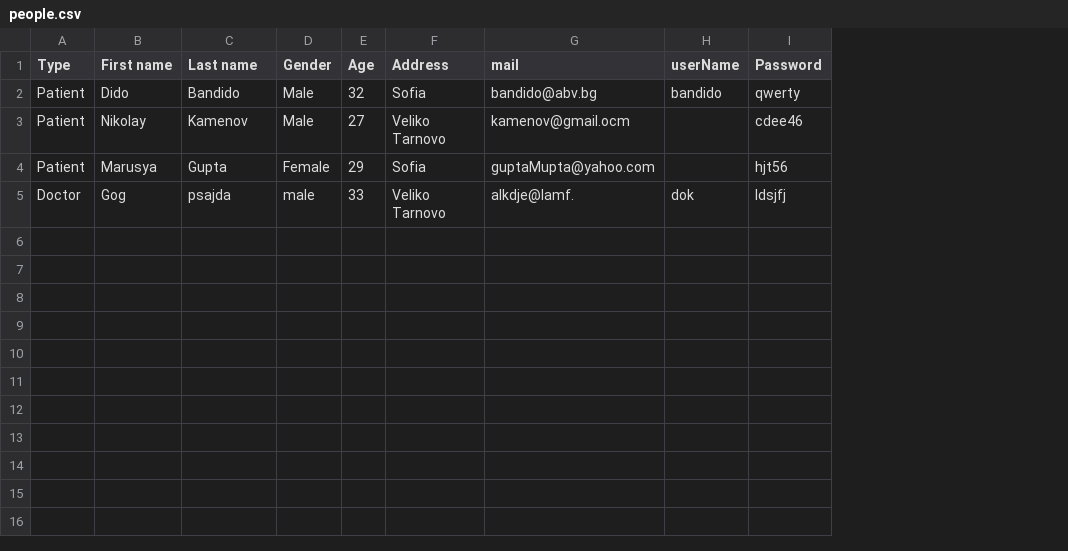
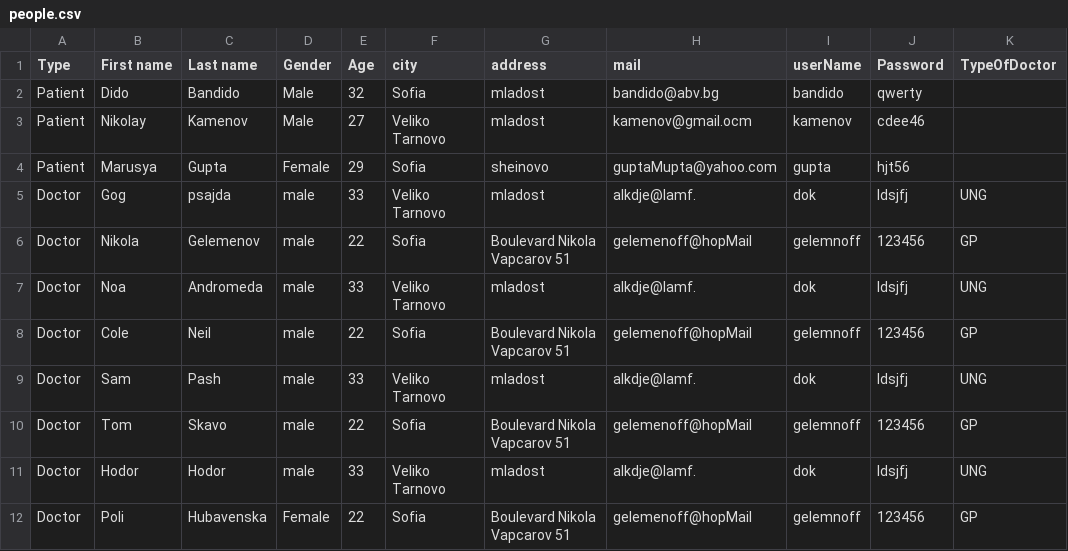
Before and after one commit to Loretahi/e-HealthCare-Management-System, a CSV file: people.csv, drawn as a sheet; addresses are those after the commit; the diff names each change by its address in the sheet, - before the commit and + after, or states it on an @@ line.

```diff
--- a/people.csv
+++ b/people.csv
+column G (address), rows 2-5: mladost | mladost | sheinovo | mladost
+column K (TypeOfDoctor), row 5: UNG
-F1: Address
+F1: city
-I3 (userName): (empty)
+I3 (userName): kamenov
-I4 (userName): (empty)
+I4 (userName): gupta
+row 6: Doctor | Nikola | Gelemenov | male | 22 | Sofia | Boulevard Nikola Vapcarov 51 | gelemenoff@hopMail | gelemnoff | 123456 | GP
+row 7: Doctor | Noa | Andromeda | male | 33 | Veliko Tarnovo | mladost | alkdje@lamf. | dok | ldsjfj | UNG
+row 8: Doctor | Cole | Neil | male | 22 | Sofia | Boulevard Nikola Vapcarov 51 | gelemenoff@hopMail | gelemnoff | 123456 | GP
+row 9: Doctor | Sam | Pash | male | 33 | Veliko Tarnovo | mladost | alkdje@lamf. | dok | ldsjfj | UNG
+row 10: Doctor | Tom | Skavo | male | 22 | Sofia | Boulevard Nikola Vapcarov 51 | gelemenoff@hopMail | gelemnoff | 123456 | GP
+row 11: Doctor | Hodor | Hodor | male | 33 | Veliko Tarnovo | mladost | alkdje@lamf. | dok | ldsjfj | UNG
+row 12: Doctor | Poli | Hubavenska | Female | 22 | Sofia | Boulevard Nikola Vapcarov 51 | gelemenoff@hopMail | gelemnoff | 123456 | GP
```
Also changed, not shown: 16 other files.
